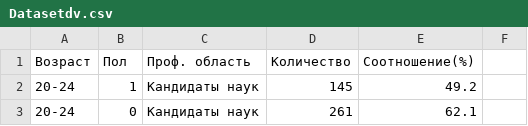
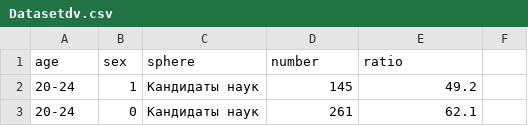
Before and after one commit to Aiyms/Data-visualization, a CSV file: dv project/Datasetdv.csv, drawn as a sheet; only a part is shown.

Commit message:
Update Datasetdv.csv

```diff
--- a/dv project/Datasetdv.csv
+++ b/dv project/Datasetdv.csv
@@ -1,2 +1,2 @@
-Возраст,Пол,Проф. область,Количество,Соотношение(%)
+age,sex,sphere,number,ratio
 20-24,1,Кандидаты наук,145,49.2
```
